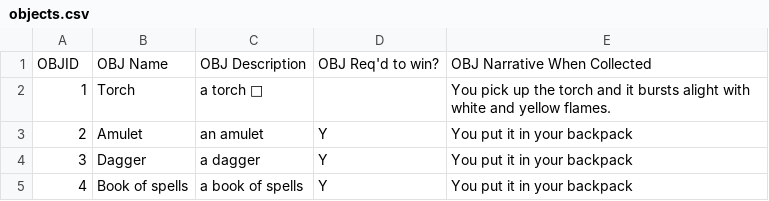
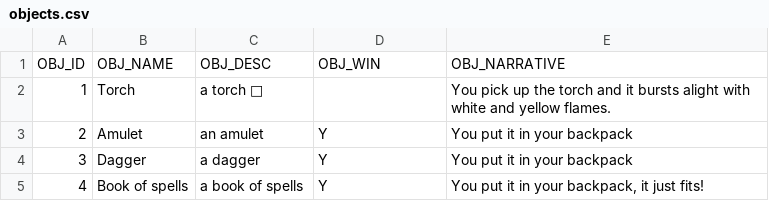
Before and after one commit to jamesburchill/DungeonsOfDork, a CSV file: data/objects.csv, drawn as a sheet.

```diff
--- a/data/objects.csv
+++ b/data/objects.csv
@@ -1,2 +1,2 @@
-OBJID,OBJ Name,OBJ Description,OBJ Req'd to win?,OBJ Narrative When Collected
+OBJ_ID,OBJ_NAME,OBJ_DESC,OBJ_WIN,OBJ_NARRATIVE
 1,Torch,a torch 🔦,,You pick up the torch and it bursts alight with white and yellow flames.
@@ -4,2 +4,2 @@ OBJID,OBJ Name,OBJ Description,OBJ Req'd to win?,OBJ Narrative When Collected
 3,Dagger,a dagger,Y,You put it in your backpack
-4,Book of spells,a book of spells,Y,You put it in your backpack
+4,Book of spells,a book of spells,Y,"You put it in your backpack, it just fits!"
```
Also changed, not shown: data/genlocs.csv, data/locations.csv, 3 other files.
